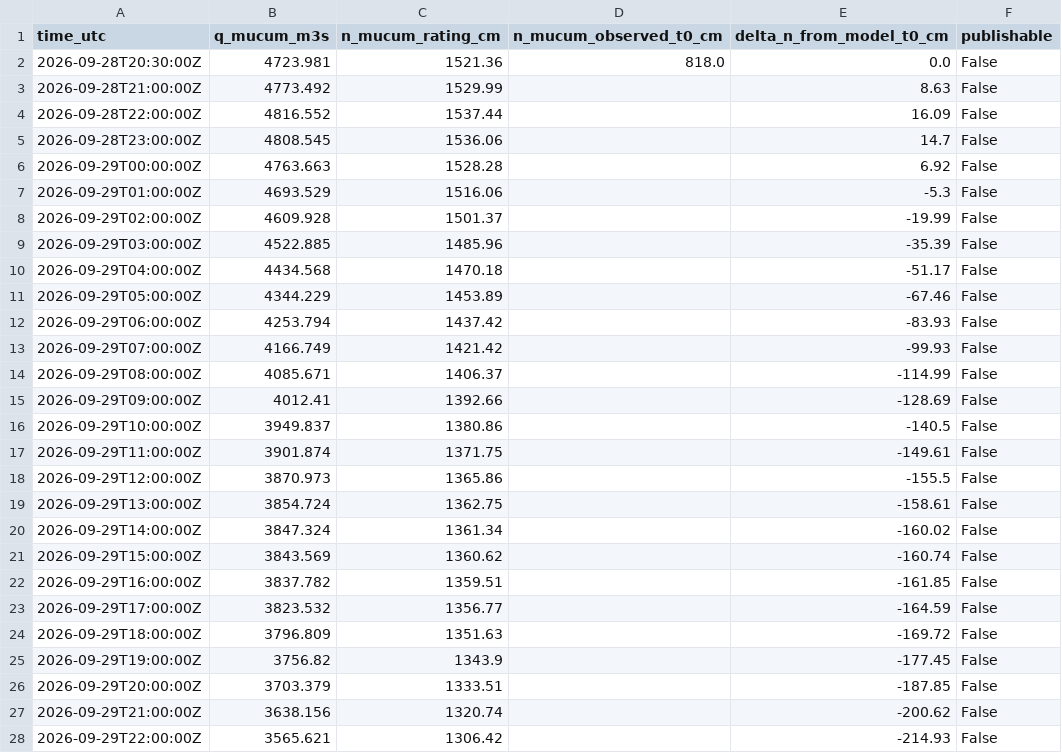
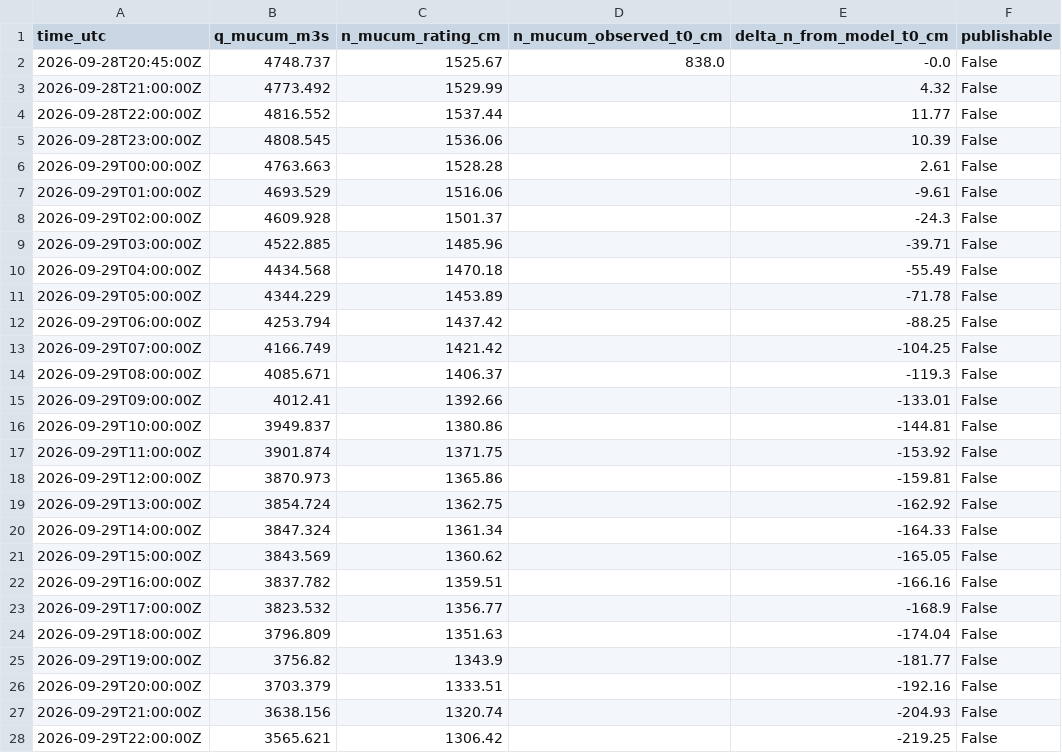
Before and after one commit to julianacarolinoreis/Previne-Taquari-Antas---Redes-Neurais, a CSV file: assets/data/estudo_bacia_taquari_antas/hec_hms_spatial_forecast_mucum/live_candidates/E27/primary_series.csv, drawn as a sheet; only a part is shown; the diff covers the shown part only.

```diff
--- a/assets/data/estudo_bacia_taquari_antas/hec_hms_spatial_forecast_mucum/live_candidates/E27/primary_series.csv
+++ b/assets/data/estudo_bacia_taquari_antas/hec_hms_spatial_forecast_mucum/live_candidates/E27/primary_series.csv
@@ -1,28 +1,28 @@
 time_utc,q_mucum_m3s,n_mucum_rating_cm,n_mucum_observed_t0_cm,delta_n_from_model_t0_cm,publishable
-2026-09-28T20:30:00Z,4723.981,1521.36,818.0,0.0,False
-2026-09-28T21:00:00Z,4773.492,1529.99,,8.63,False
-2026-09-28T22:00:00Z,4816.552,1537.44,,16.09,False
-2026-09-28T23:00:00Z,4808.545,1536.06,,14.7,False
-2026-09-29T00:00:00Z,4763.663,1528.28,,6.92,False
-2026-09-29T01:00:00Z,4693.529,1516.06,,-5.3,False
-2026-09-29T02:00:00Z,4609.928,1501.37,,-19.99,False
-2026-09-29T03:00:00Z,4522.885,1485.96,,-35.39,False
-2026-09-29T04:00:00Z,4434.568,1470.18,,-51.17,False
-2026-09-29T05:00:00Z,4344.229,1453.89,,-67.46,False
-2026-09-29T06:00:00Z,4253.794,1437.42,,-83.93,False
-2026-09-29T07:00:00Z,4166.749,1421.42,,-99.93,False
-2026-09-29T08:00:00Z,4085.671,1406.37,,-114.99,False
-2026-09-29T09:00:00Z,4012.41,1392.66,,-128.69,False
-2026-09-29T10:00:00Z,3949.837,1380.86,,-140.5,False
-2026-09-29T11:00:00Z,3901.874,1371.75,,-149.61,False
-2026-09-29T12:00:00Z,3870.973,1365.86,,-155.5,False
-2026-09-29T13:00:00Z,3854.724,1362.75,,-158.61,False
-2026-09-29T14:00:00Z,3847.324,1361.34,,-160.02,False
-2026-09-29T15:00:00Z,3843.569,1360.62,,-160.74,False
-2026-09-29T16:00:00Z,3837.782,1359.51,,-161.85,False
-2026-09-29T17:00:00Z,3823.532,1356.77,,-164.59,False
-2026-09-29T18:00:00Z,3796.809,1351.63,,-169.72,False
-2026-09-29T19:00:00Z,3756.82,1343.9,,-177.45,False
-2026-09-29T20:00:00Z,3703.379,1333.51,,-187.85,False
-2026-09-29T21:00:00Z,3638.156,1320.74,,-200.62,False
-2026-09-29T22:00:00Z,3565.621,1306.42,,-214.93,False
+2026-09-28T20:45:00Z,4748.737,1525.67,838.0,-0.0,False
+2026-09-28T21:00:00Z,4773.492,1529.99,,4.32,False
+2026-09-28T22:00:00Z,4816.552,1537.44,,11.77,False
+2026-09-28T23:00:00Z,4808.545,1536.06,,10.39,False
+2026-09-29T00:00:00Z,4763.663,1528.28,,2.61,False
+2026-09-29T01:00:00Z,4693.529,1516.06,,-9.61,False
+2026-09-29T02:00:00Z,4609.928,1501.37,,-24.3,False
+2026-09-29T03:00:00Z,4522.885,1485.96,,-39.71,False
+2026-09-29T04:00:00Z,4434.568,1470.18,,-55.49,False
+2026-09-29T05:00:00Z,4344.229,1453.89,,-71.78,False
+2026-09-29T06:00:00Z,4253.794,1437.42,,-88.25,False
+2026-09-29T07:00:00Z,4166.749,1421.42,,-104.25,False
+2026-09-29T08:00:00Z,4085.671,1406.37,,-119.3,False
+2026-09-29T09:00:00Z,4012.41,1392.66,,-133.01,False
+2026-09-29T10:00:00Z,3949.837,1380.86,,-144.81,False
+2026-09-29T11:00:00Z,3901.874,1371.75,,-153.92,False
+2026-09-29T12:00:00Z,3870.973,1365.86,,-159.81,False
+2026-09-29T13:00:00Z,3854.724,1362.75,,-162.92,False
+2026-09-29T14:00:00Z,3847.324,1361.34,,-164.33,False
+2026-09-29T15:00:00Z,3843.569,1360.62,,-165.05,False
+2026-09-29T16:00:00Z,3837.782,1359.51,,-166.16,False
+2026-09-29T17:00:00Z,3823.532,1356.77,,-168.9,False
+2026-09-29T18:00:00Z,3796.809,1351.63,,-174.04,False
+2026-09-29T19:00:00Z,3756.82,1343.9,,-181.77,False
+2026-09-29T20:00:00Z,3703.379,1333.51,,-192.16,False
+2026-09-29T21:00:00Z,3638.156,1320.74,,-204.93,False
+2026-09-29T22:00:00Z,3565.621,1306.42,,-219.25,False
```
Also changed, not shown: 93 edited cells elsewhere in this file, assets/data/estudo_bacia_taquari_antas/hec_hms_spatial_forecast_mucum/live_candidates/E19/primary_series.csv, assets/data/estudo_bacia_taquari_antas/hec_hms_spatial_forecast_mucum/live_candidates/E22/primary_series.csv, 33 other files.
